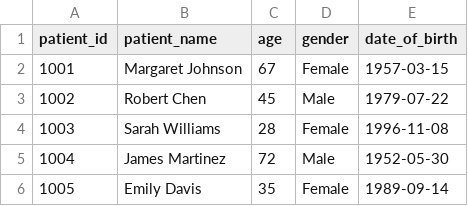
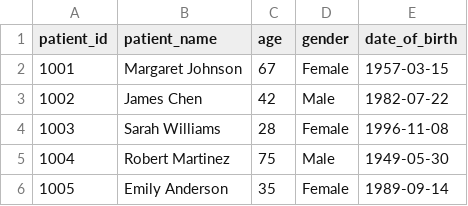
Before and after one commit to syda-ai/syda, a CSV file: examples/health_insurance_claims/output/patient.csv, drawn as a sheet.

```diff
--- a/examples/health_insurance_claims/output/patient.csv
+++ b/examples/health_insurance_claims/output/patient.csv
@@ -2,5 +2,5 @@ patient_id,patient_name,age,gender,date_of_birth
 1001,Margaret Johnson,67,Female,1957-03-15
-1002,Robert Chen,45,Male,1979-07-22
+1002,James Chen,42,Male,1982-07-22
 1003,Sarah Williams,28,Female,1996-11-08
-1004,James Martinez,72,Male,1952-05-30
-1005,Emily Davis,35,Female,1989-09-14
+1004,Robert Martinez,75,Male,1949-05-30
+1005,Emily Anderson,35,Female,1989-09-14
```
Also changed, not shown: examples/health_insurance_claims/output/claim.csv, examples/health_insurance_claims/output/diagnosis.csv, 15 other files.
